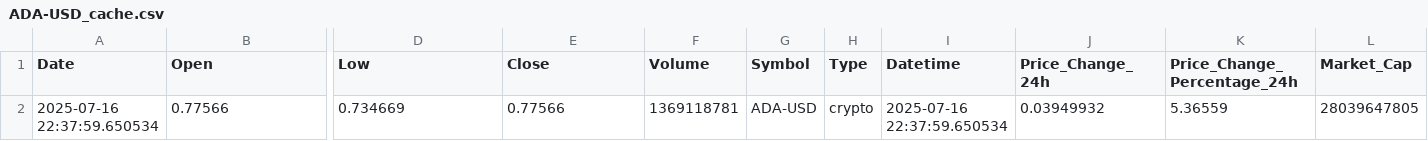
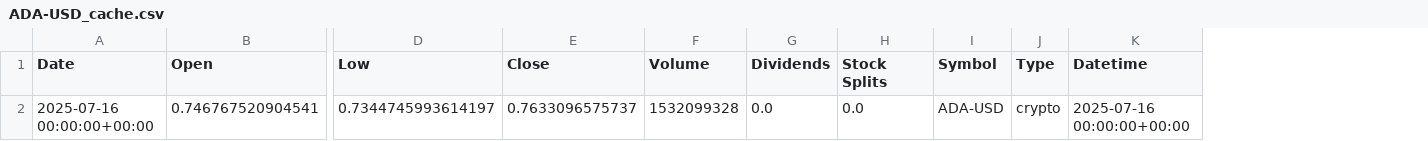
Before and after one commit to srivtx/fear-greed-sentiment-v2, a CSV file: data/market_cache/ADA-USD_cache.csv, drawn as a sheet; only a part is shown, gaps mark what is left out; removed rows and columns are numbered as before the commit, all else as after; rows hold the shown columns only; the diff names each change by its address in the sheet, - before the commit and + after, or states it on an @@ line.

```diff
--- a/data/market_cache/ADA-USD_cache.csv
+++ b/data/market_cache/ADA-USD_cache.csv
+column G (Dividends), empty
+column H (Stock Splits), empty
-column J (Price_Change_24h), empty
-column K (Price_Change_Percentage_24h), empty
-column L (Market_Cap), empty
-row 2: 2025-07-16 22:37:59.650534 | 0.77566 | 0.734669 | 0.77566 | 1369118781 | ADA-USD | crypto | 2025-07-16 22:37:59.650534 | 0.03949932 | 5.36559 | 28039647805
+row 2: 2025-07-16 00:00:00+00:00 | 0.746767520904541 | 0.7344745993614197 | 0.7633096575737 | 1532099328 | 0.0 | 0.0 | ADA-USD | crypto | 2025-07-16 00:00:00+00:00
```
Also changed, not shown: data/market_cache/BTC-USD_cache.csv, data/market_cache/ETH-USD_cache.csv, 17 other files.
